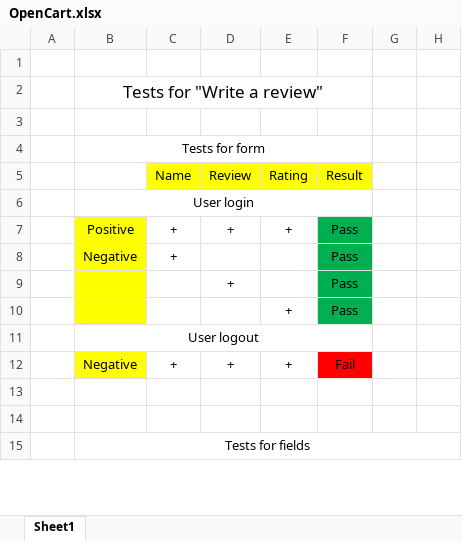
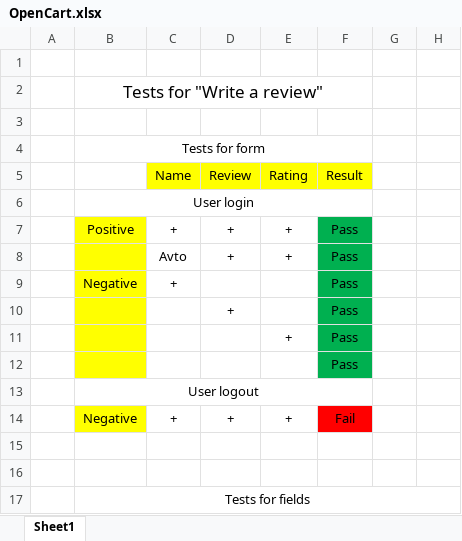
Before and after one commit to softservedata/lv269, an Excel workbook: OpenCart.xlsx, sheet Sheet1, drawn as a sheet; only a part is shown; values as stored, in another font and other column widths than the file's, no borders; the diff names each change by its address in the sheet, - before the commit and + after, or states it on an @@ line.

Commit message:
correct file about test case for OpenCart

```diff
--- a/OpenCart.xlsx (sheet Sheet1)
+++ b/OpenCart.xlsx (sheet Sheet1)
+row 8:  |  | Avto | + | + | Pass
+row 12:  |  |  |  |  | Pass
```
